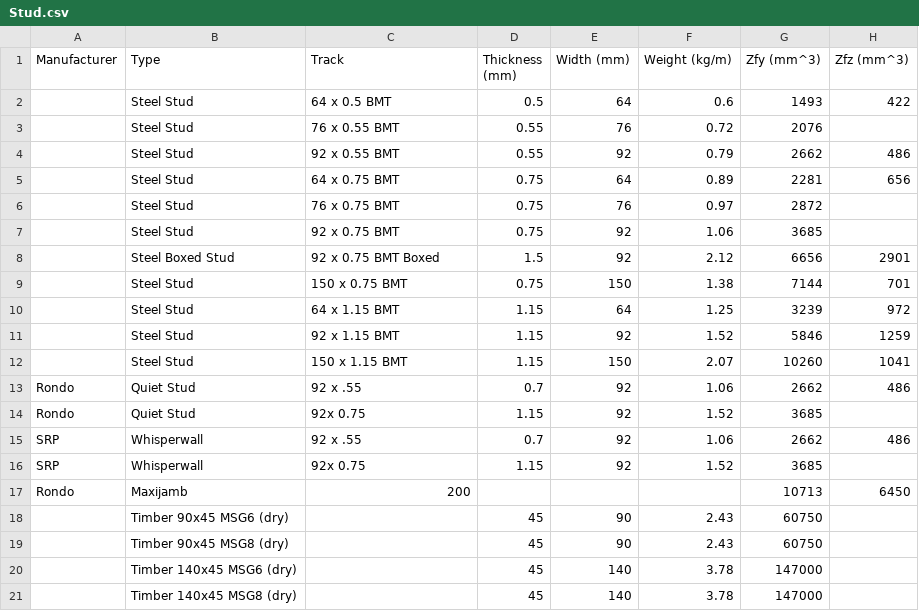
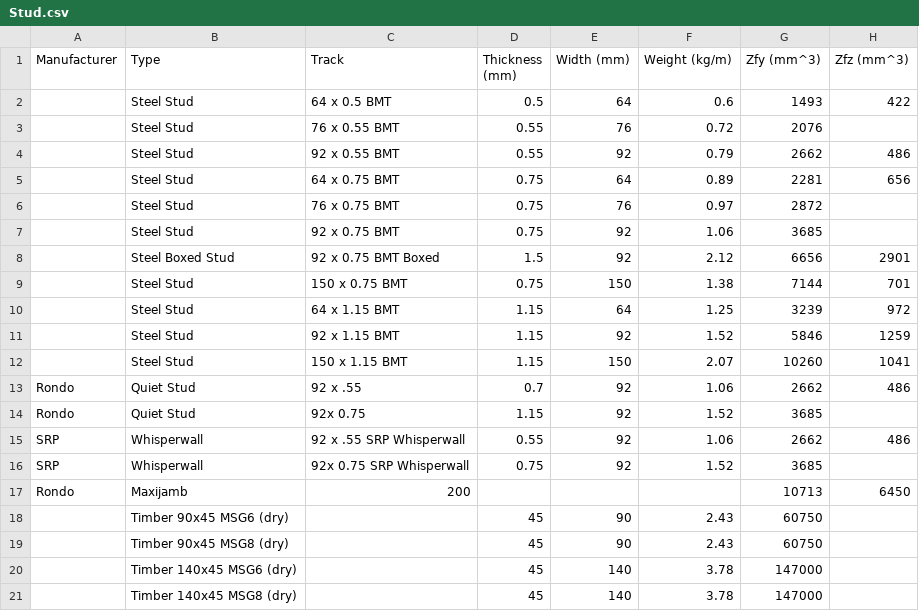
Before and after one commit to Constratum/product-data, a CSV file: product_data/data/Stud.csv, drawn as a sheet; only a part is shown; the diff names each change by its address in the sheet, - before the commit and + after, or states it on an @@ line.

Commit message:
Update Stud.csv

```diff
--- a/product_data/data/Stud.csv
+++ b/product_data/data/Stud.csv
-C15 (Track): 92 x .55
+C15 (Track): 92 x .55 SRP Whisperwall
-D15 (Thickness (mm)): 0.7
+D15 (Thickness (mm)): 0.55
-C16 (Track): 92x 0.75
+C16 (Track): 92x 0.75 SRP Whisperwall
-D16 (Thickness (mm)): 1.15
+D16 (Thickness (mm)): 0.75
```
